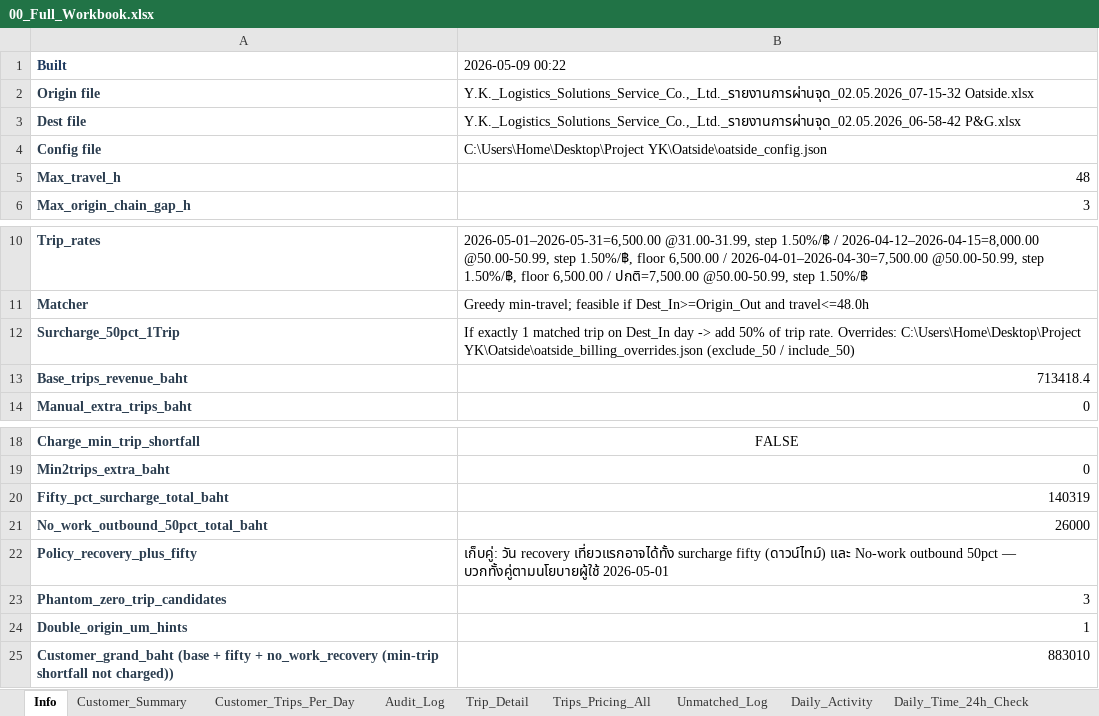
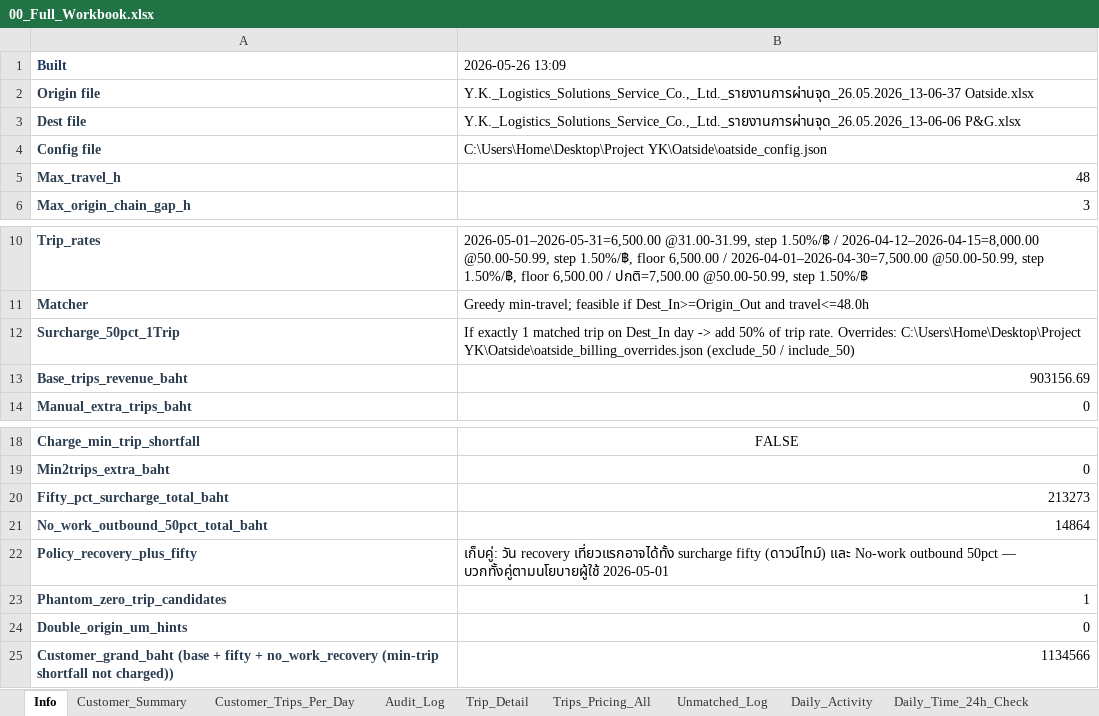
Before and after one commit to yk-logistics/transport-rate-calculator, an Excel workbook: reports/oatside-pg-2026/exports/00_Full_Workbook.xlsx, sheet Info, drawn as a sheet; only a part is shown, gaps mark what is left out; values as stored, in another font and other column widths than the file's, no borders; the diff names each change by its address in the sheet, - before the commit and + after, or states it on an @@ line.

Commit message:
Oatside report: publish reports/oatside-pg-2026 (remove legacy oatside-apr2026) 2026-05-26 13:09

```diff
--- a/reports/oatside-pg-2026/exports/00_Full_Workbook.xlsx (sheet Info)
+++ b/reports/oatside-pg-2026/exports/00_Full_Workbook.xlsx (sheet Info)
-B1: 2026-05-09 00:22
+B1: 2026-05-26 13:09
-B2 (2026-05-26 13:09): Y.K._Logistics_Solutions_Service_Co.,_Ltd._รายงานการผ่านจุด_02.05.2026_07-15-32 Oatside.xlsx
+B2 (2026-05-26 13:09): Y.K._Logistics_Solutions_Service_Co.,_Ltd._รายงานการผ่านจุด_26.05.2026_13-06-37 Oatside.xlsx
-B3 (2026-05-26 13:09): Y.K._Logistics_Solutions_Service_Co.,_Ltd._รายงานการผ่านจุด_02.05.2026_06-58-42 P&G.xlsx
+B3 (2026-05-26 13:09): Y.K._Logistics_Solutions_Service_Co.,_Ltd._รายงานการผ่านจุด_26.05.2026_13-06-06 P&G.xlsx
-B13 (2026-05-26 13:09): 713418.4
+B13 (2026-05-26 13:09): 903156.69
-B20 (2026-05-26 13:09): 140319
+B20 (2026-05-26 13:09): 213273
-B21 (2026-05-26 13:09): 26000
+B21 (2026-05-26 13:09): 14864
-B23 (2026-05-26 13:09): 3
+B23 (2026-05-26 13:09): 1
-B24 (2026-05-26 13:09): 1
+B24 (2026-05-26 13:09): 0
-B25 (2026-05-26 13:09): 883010
+B25 (2026-05-26 13:09): 1134566
```
Also changed, not shown: sheet Trip_Detail, sheet Daily_Time_24h_Check, sheet Trips_Pricing_All, sheet Audit_Log, sheet Plate_DestDay, sheet Surcharge_50pct_1Trip, 7 more sheets, reports/oatside-pg-2026/exports/02_Plate_DestDay_Daily.xlsx, reports/oatside-pg-2026/exports/04_Audit_Log.xlsx, 44 other files.
